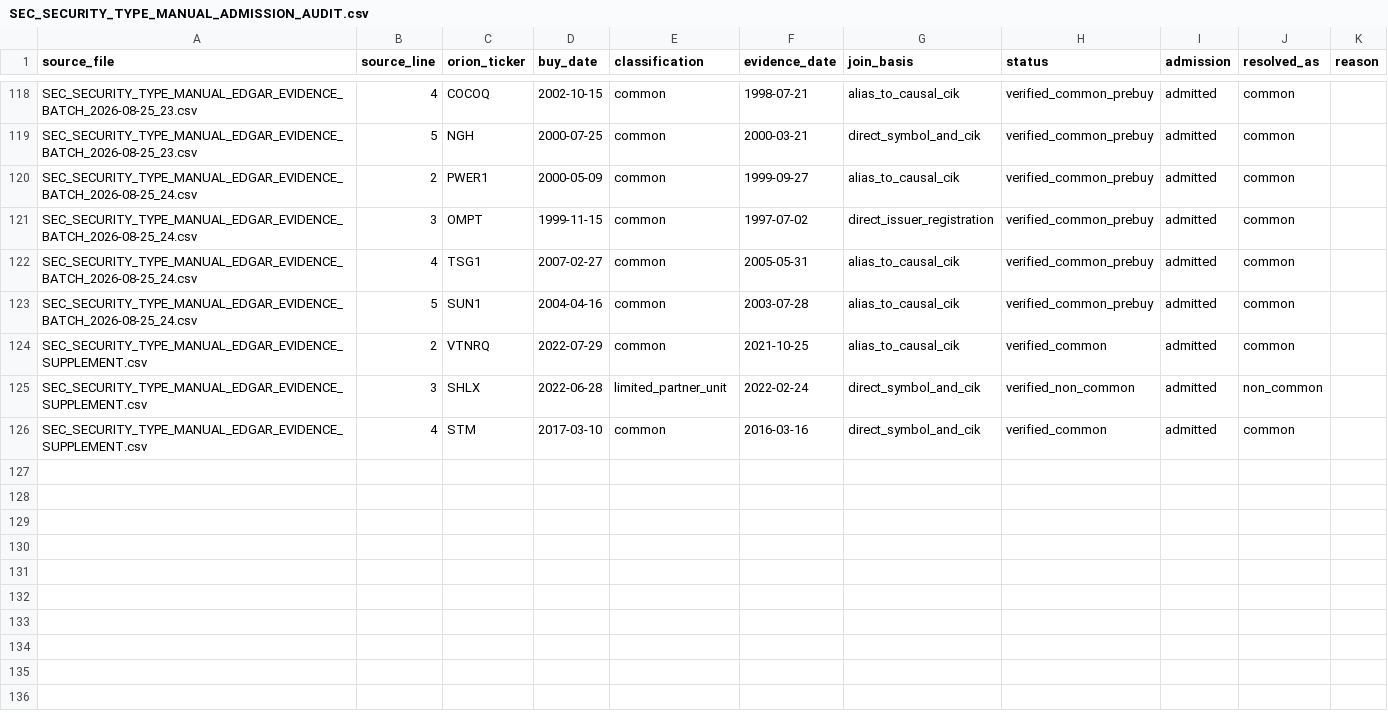
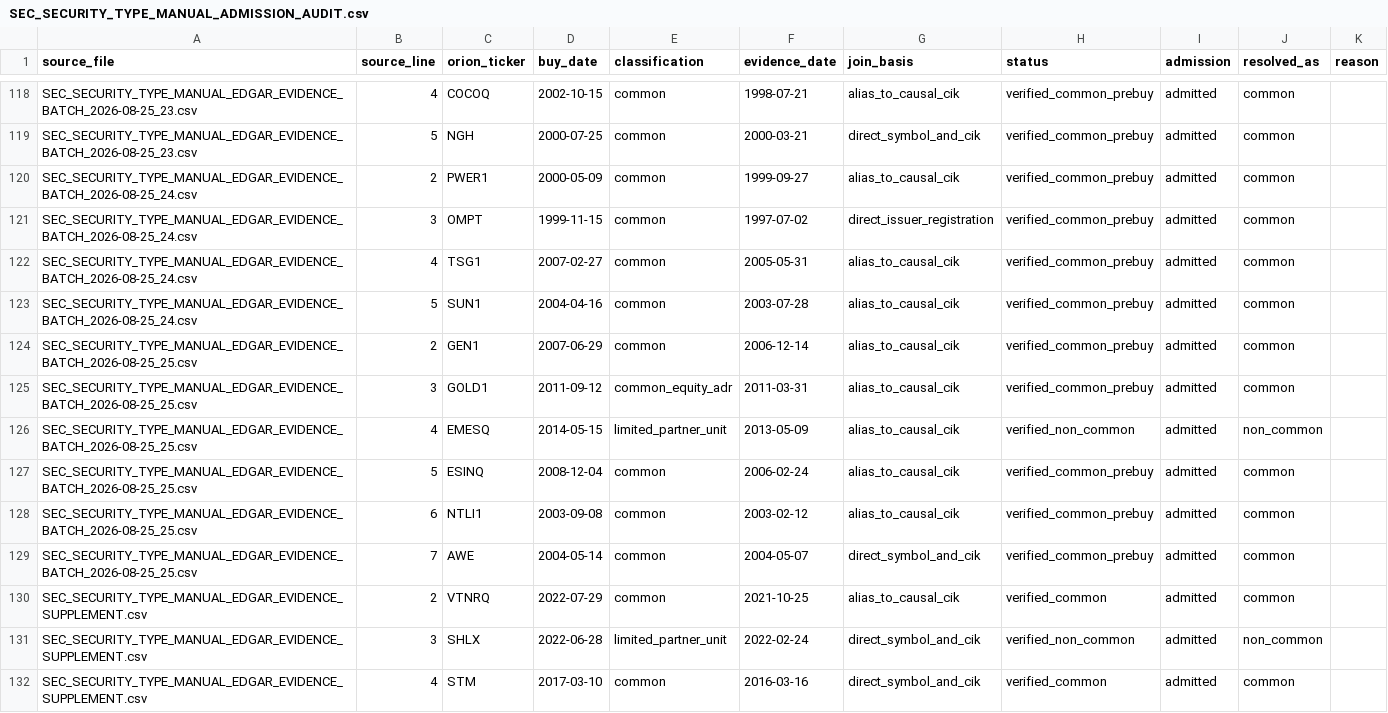
Before and after one commit to flabber1835/stocker, a CSV file: PIT input data/SEC_SECURITY_TYPE_MANUAL_ADMISSION_AUDIT.csv, drawn as a sheet; only a part is shown, gaps mark what is left out.

```diff
--- a/PIT input data/SEC_SECURITY_TYPE_MANUAL_ADMISSION_AUDIT.csv
+++ b/PIT input data/SEC_SECURITY_TYPE_MANUAL_ADMISSION_AUDIT.csv
@@ -123,2 +123,8 @@ SEC_SECURITY_TYPE_MANUAL_EDGAR_EVIDENCE_BATCH_2026-08-25_24.csv,4,TSG1,2007-02-2
 SEC_SECURITY_TYPE_MANUAL_EDGAR_EVIDENCE_BATCH_2026-08-25_24.csv,5,SUN1,2004-04-16,common,2003-07-28,alias_to_causal_cik,verified_common_prebuy,admitted,common,
+SEC_SECURITY_TYPE_MANUAL_EDGAR_EVIDENCE_BATCH_2026-08-25_25.csv,2,GEN1,2007-06-29,common,2006-12-14,alias_to_causal_cik,verified_common_prebuy,admitted,common,
+SEC_SECURITY_TYPE_MANUAL_EDGAR_EVIDENCE_BATCH_2026-08-25_25.csv,3,GOLD1,2011-09-12,common_equity_adr,2011-03-31,alias_to_causal_cik,verified_common_prebuy,admitted,common,
+SEC_SECURITY_TYPE_MANUAL_EDGAR_EVIDENCE_BATCH_2026-08-25_25.csv,4,EMESQ,2014-05-15,limited_partner_unit,2013-05-09,alias_to_causal_cik,verified_non_common,admitted,non_common,
+SEC_SECURITY_TYPE_MANUAL_EDGAR_EVIDENCE_BATCH_2026-08-25_25.csv,5,ESINQ,2008-12-04,common,2006-02-24,alias_to_causal_cik,verified_common_prebuy,admitted,common,
+SEC_SECURITY_TYPE_MANUAL_EDGAR_EVIDENCE_BATCH_2026-08-25_25.csv,6,NTLI1,2003-09-08,common,2003-02-12,alias_to_causal_cik,verified_common_prebuy,admitted,common,
+SEC_SECURITY_TYPE_MANUAL_EDGAR_EVIDENCE_BATCH_2026-08-25_25.csv,7,AWE,2004-05-14,common,2004-05-07,direct_symbol_and_cik,verified_common_prebuy,admitted,common,
 SEC_SECURITY_TYPE_MANUAL_EDGAR_EVIDENCE_SUPPLEMENT.csv,2,VTNRQ,2022-07-29,common,2021-10-25,alias_to_causal_cik,verified_common,admitted,common,
```
Also changed, not shown: PIT input data/SEC_SECURITY_TYPE_BUY_COVERAGE_GAPS.csv, 3 other files.
